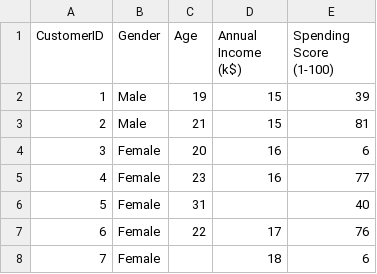
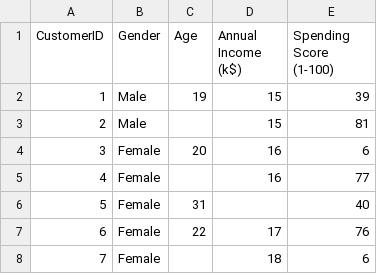
Before and after one commit to Jangrae/csv, a CSV file: mall_cust.csv, drawn as a sheet; only a part is shown.

Commit message:
Add files via upload

```diff
--- a/mall_cust.csv
+++ b/mall_cust.csv
@@ -2,5 +2,5 @@ CustomerID,Gender,Age,Annual Income (k$),Spending Score (1-100)
 1,Male,19,15,39
-2,Male,21,15,81
+2,Male,,15,81
 3,Female,20,16,6
-4,Female,23,16,77
+4,Female,,16,77
 5,Female,31,,40
```
